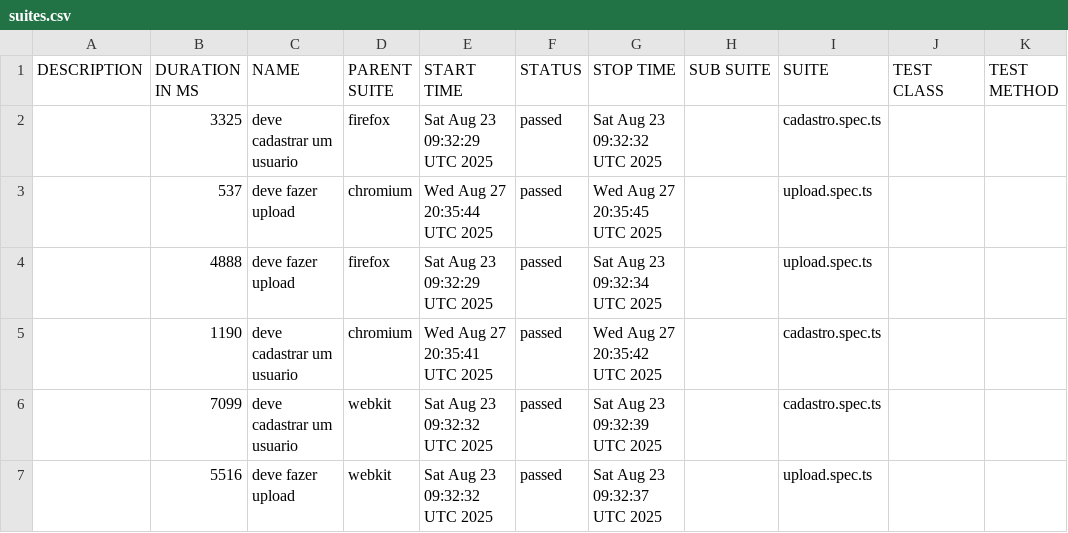
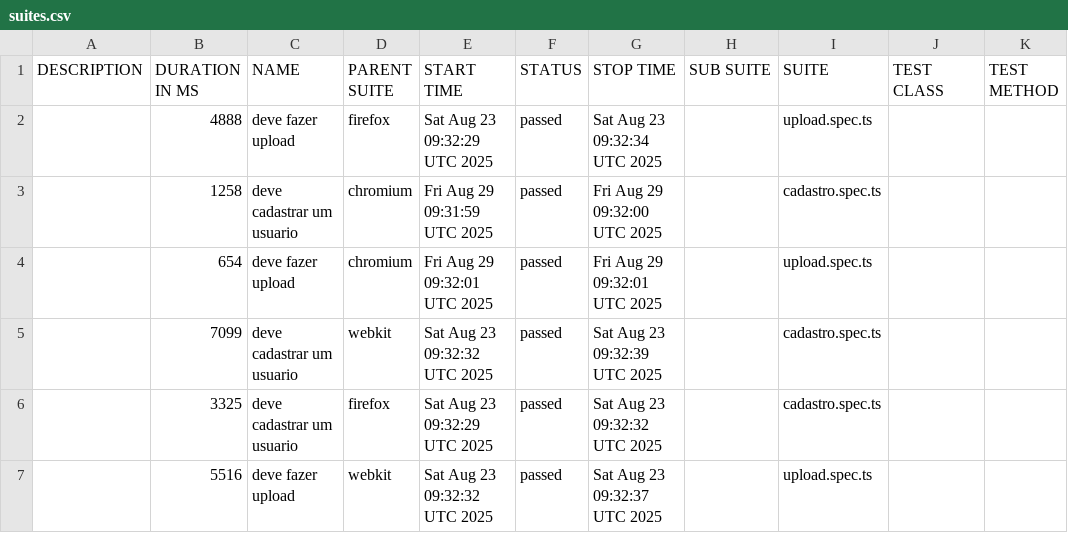
Before and after one commit to Batubenga0B74/oncler-Music, a CSV file: data/suites.csv, drawn as a sheet.

```diff
--- a/data/suites.csv
+++ b/data/suites.csv
@@ -1,7 +1,7 @@
 "DESCRIPTION","DURATION IN MS","NAME","PARENT SUITE","START TIME","STATUS","STOP TIME","SUB SUITE","SUITE","TEST CLASS","TEST METHOD"
+"","4888","deve fazer upload","firefox","Sat Aug 23 09:32:29 UTC 2025","passed","Sat Aug 23 09:32:34 UTC 2025","","upload.spec.ts","",""
+"","1258","deve cadastrar um usuario","chromium","Fri Aug 29 09:31:59 UTC 2025","passed","Fri Aug 29 09:32:00 UTC 2025","","cadastro.spec.ts","",""
+"","654","deve fazer upload","chromium","Fri Aug 29 09:32:01 UTC 2025","passed","Fri Aug 29 09:32:01 UTC 2025","","upload.spec.ts","",""
+"","7099","deve cadastrar um usuario","webkit","Sat Aug 23 09:32:32 UTC 2025","passed","Sat Aug 23 09:32:39 UTC 2025","","cadastro.spec.ts","",""
 "","3325","deve cadastrar um usuario","firefox","Sat Aug 23 09:32:29 UTC 2025","passed","Sat Aug 23 09:32:32 UTC 2025","","cadastro.spec.ts","",""
-"","537","deve fazer upload","chromium","Wed Aug 27 20:35:44 UTC 2025","passed","Wed Aug 27 20:35:45 UTC 2025","","upload.spec.ts","",""
-"","4888","deve fazer upload","firefox","Sat Aug 23 09:32:29 UTC 2025","passed","Sat Aug 23 09:32:34 UTC 2025","","upload.spec.ts","",""
-"","1190","deve cadastrar um usuario","chromium","Wed Aug 27 20:35:41 UTC 2025","passed","Wed Aug 27 20:35:42 UTC 2025","","cadastro.spec.ts","",""
-"","7099","deve cadastrar um usuario","webkit","Sat Aug 23 09:32:32 UTC 2025","passed","Sat Aug 23 09:32:39 UTC 2025","","cadastro.spec.ts","",""
 "","5516","deve fazer upload","webkit","Sat Aug 23 09:32:32 UTC 2025","passed","Sat Aug 23 09:32:37 UTC 2025","","upload.spec.ts","",""
```
Also changed, not shown: 54 other files.
